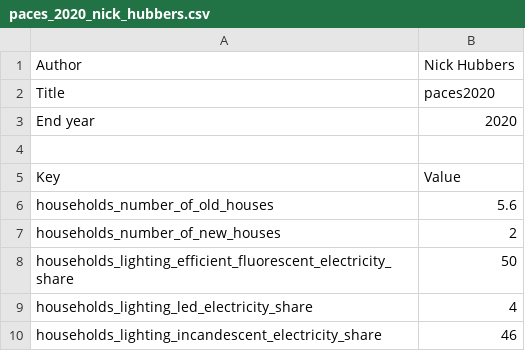
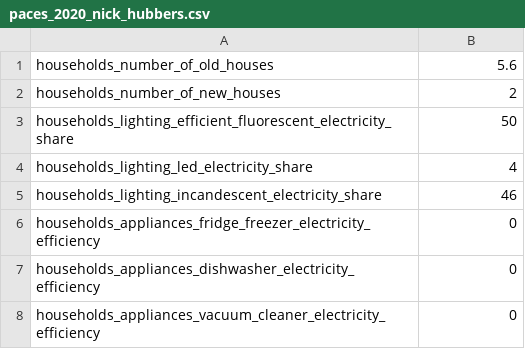
Before and after one commit to quintel/etengine, a CSV file: db/csv/paces_2020_nick_hubbers.csv, drawn as a sheet; only a part is shown; the shorter side is filled out with more unchanged rows; the diff names each change by its address in the sheet, - before the commit and + after, or states it on an @@ line.

```diff
--- a/db/csv/paces_2020_nick_hubbers.csv
+++ b/db/csv/paces_2020_nick_hubbers.csv
-row 1: Author | Nick Hubbers
-row 2: Title | paces2020
-row 3: End year | 2020
-row 4: (empty)
-row 5: Key | Value
```
Also changed, not shown: db/csv/circles_2015_nick_hubbers.csv, db/csv/circles_2020_nick_hubbers.csv, 10 other files.
